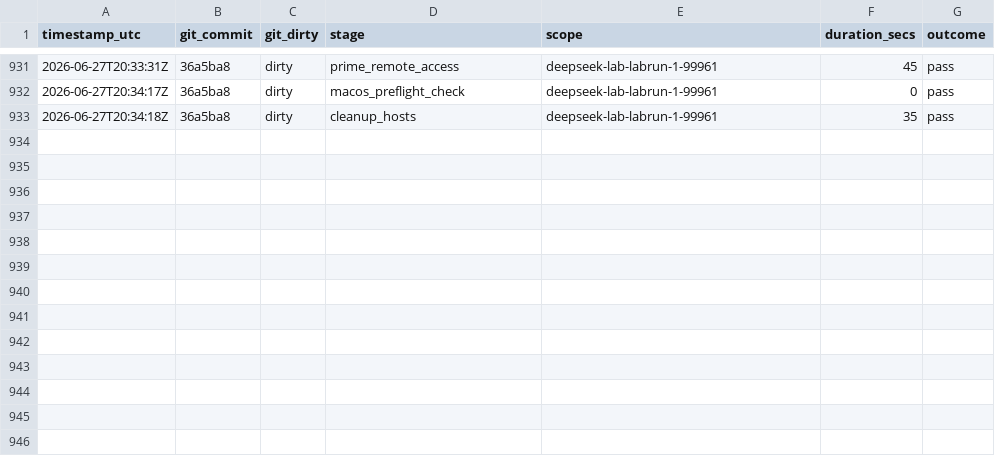
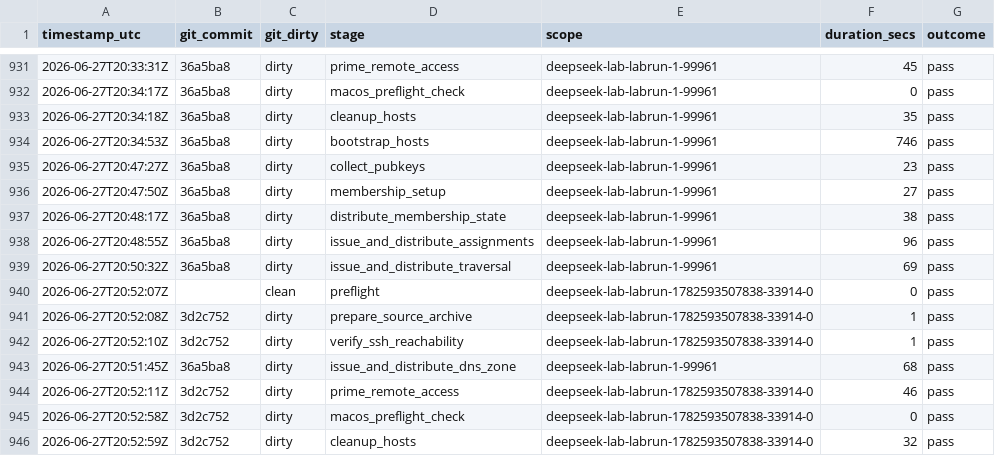
Before and after one commit to Iwan-Teague/Rustynet, a CSV file: documents/operations/live_lab_stage_timings.csv, drawn as a sheet; only a part is shown, gaps mark what is left out.

```diff
--- a/documents/operations/live_lab_stage_timings.csv
+++ b/documents/operations/live_lab_stage_timings.csv
@@ -933 +933,14 @@ timestamp_utc,git_commit,git_dirty,stage,scope,duration_secs,outcome
 2026-06-27T20:34:18Z,36a5ba8,dirty,cleanup_hosts,deepseek-lab-labrun-1-99961,35,pass
+2026-06-27T20:34:53Z,36a5ba8,dirty,bootstrap_hosts,deepseek-lab-labrun-1-99961,746,pass
+2026-06-27T20:47:27Z,36a5ba8,dirty,collect_pubkeys,deepseek-lab-labrun-1-99961,23,pass
+2026-06-27T20:47:50Z,36a5ba8,dirty,membership_setup,deepseek-lab-labrun-1-99961,27,pass
+2026-06-27T20:48:17Z,36a5ba8,dirty,distribute_membership_state,deepseek-lab-labrun-1-99961,38,pass
+2026-06-27T20:48:55Z,36a5ba8,dirty,issue_and_distribute_assignments,deepseek-lab-labrun-1-99961,96,pass
+2026-06-27T20:50:32Z,36a5ba8,dirty,issue_and_distribute_traversal,deepseek-lab-labrun-1-99961,69,pass
+2026-06-27T20:52:07Z,,clean,preflight,deepseek-lab-labrun-1782593507838-33914-0,0,pass
+2026-06-27T20:52:08Z,3d2c752,dirty,prepare_source_archive,deepseek-lab-labrun-1782593507838-33914-0,1,pass
+2026-06-27T20:52:10Z,3d2c752,dirty,verify_ssh_reachability,deepseek-lab-labrun-1782593507838-33914-0,1,pass
+2026-06-27T20:51:45Z,36a5ba8,dirty,issue_and_distribute_dns_zone,deepseek-lab-labrun-1-99961,68,pass
+2026-06-27T20:52:11Z,3d2c752,dirty,prime_remote_access,deepseek-lab-labrun-1782593507838-33914-0,46,pass
+2026-06-27T20:52:58Z,3d2c752,dirty,macos_preflight_check,deepseek-lab-labrun-1782593507838-33914-0,0,pass
+2026-06-27T20:52:59Z,3d2c752,dirty,cleanup_hosts,deepseek-lab-labrun-1782593507838-33914-0,32,pass
```
Also changed, not shown: documents/operations/gate_timings.csv, 2 other files.
